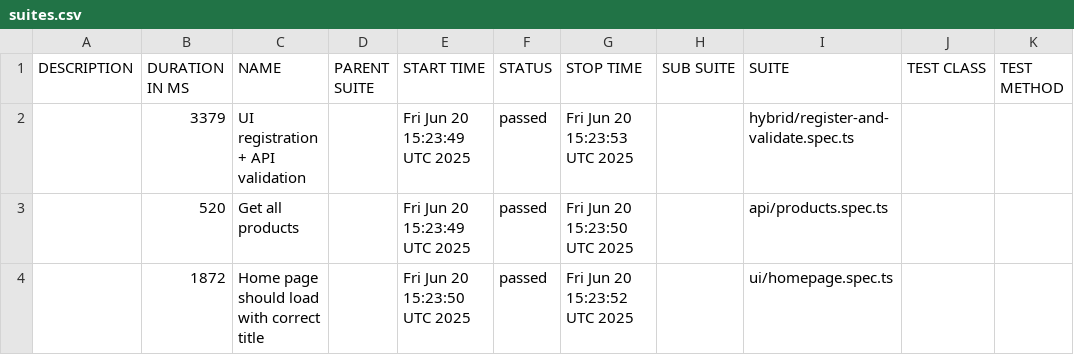
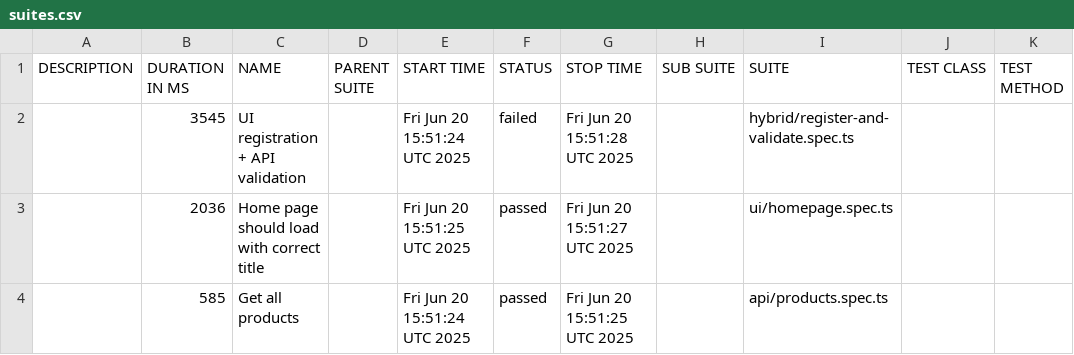
Before and after one commit to svsatish/hybrid-playwright-framework, a CSV file: data/suites.csv, drawn as a sheet.

```diff
--- a/data/suites.csv
+++ b/data/suites.csv
@@ -1,4 +1,4 @@
 "DESCRIPTION","DURATION IN MS","NAME","PARENT SUITE","START TIME","STATUS","STOP TIME","SUB SUITE","SUITE","TEST CLASS","TEST METHOD"
-"","3379","UI registration + API validation","","Fri Jun 20 15:23:49 UTC 2025","passed","Fri Jun 20 15:23:53 UTC 2025","","hybrid/register-and-validate.spec.ts","",""
-"","520","Get all products","","Fri Jun 20 15:23:49 UTC 2025","passed","Fri Jun 20 15:23:50 UTC 2025","","api/products.spec.ts","",""
-"","1872","Home page should load with correct title","","Fri Jun 20 15:23:50 UTC 2025","passed","Fri Jun 20 15:23:52 UTC 2025","","ui/homepage.spec.ts","",""
+"","3545","UI registration + API validation","","Fri Jun 20 15:51:24 UTC 2025","failed","Fri Jun 20 15:51:28 UTC 2025","","hybrid/register-and-validate.spec.ts","",""
+"","2036","Home page should load with correct title","","Fri Jun 20 15:51:25 UTC 2025","passed","Fri Jun 20 15:51:27 UTC 2025","","ui/homepage.spec.ts","",""
+"","585","Get all products","","Fri Jun 20 15:51:24 UTC 2025","passed","Fri Jun 20 15:51:25 UTC 2025","","api/products.spec.ts","",""
```
Also changed, not shown: 36 other files.
